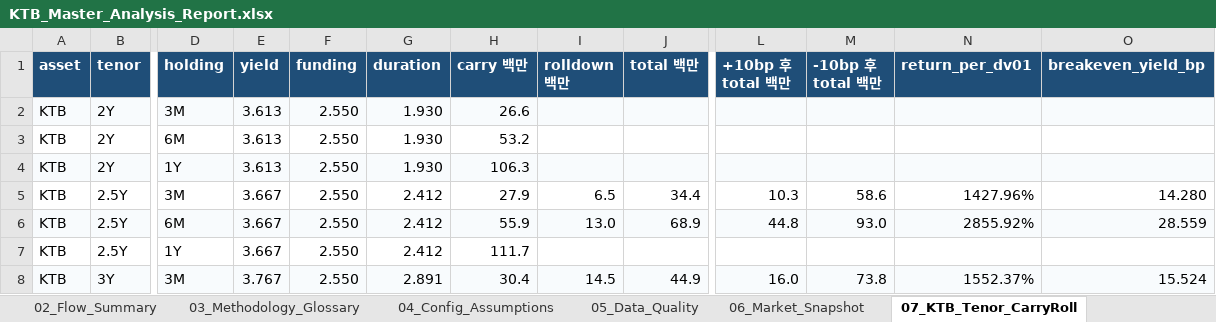
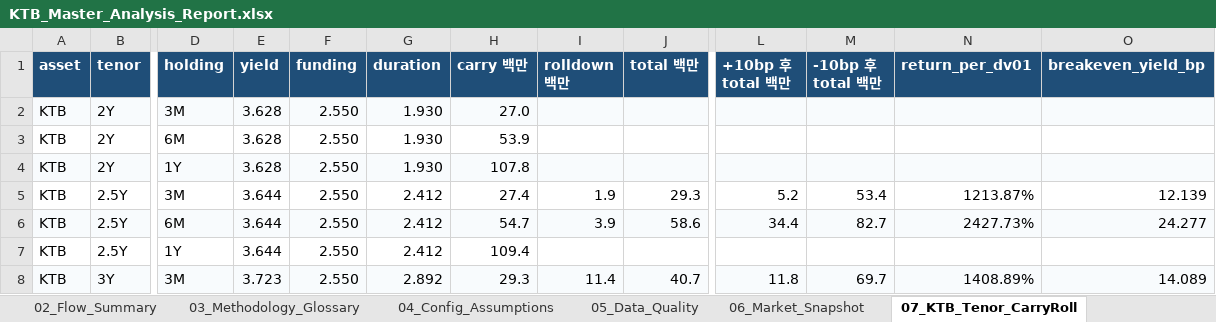
Before and after one commit to kjs0807/JS_Repository, an Excel workbook: KTB/outputs/KTB_Master_Analysis_Report.xlsx, sheet 07_KTB_Tenor_CarryRoll, drawn as a sheet; only a part is shown, gaps mark what is left out; values as stored, in another font and other column widths than the file's, no borders; the diff covers the shown part only; the diff names each change by its address in the sheet, - before the commit and + after, or states it on an @@ line.

```diff
--- a/KTB/outputs/KTB_Master_Analysis_Report.xlsx (sheet 07_KTB_Tenor_CarryRoll)
+++ b/KTB/outputs/KTB_Master_Analysis_Report.xlsx (sheet 07_KTB_Tenor_CarryRoll)
-E2:E4 (yield): 3.613
+E2:E4 (yield): 3.628
-H2 (carry 백만): 26.6
+H2 (carry 백만): 27.0
-H3 (carry 백만): 53.2
+H3 (carry 백만): 53.9
-H4 (carry 백만): 106.3
+H4 (carry 백만): 107.8
-E5:E7 (yield): 3.667
+E5:E7 (yield): 3.644
-H5 (carry 백만): 27.9
+H5 (carry 백만): 27.4
-I5 (rolldown 백만): 6.5
+I5 (rolldown 백만): 1.9
-J5 (total 백만): 34.4
+J5 (total 백만): 29.3
-L5 (+10bp 후 total 백만): 10.3
+L5 (+10bp 후 total 백만): 5.2
-M5 (-10bp 후 total 백만): 58.6
+M5 (-10bp 후 total 백만): 53.4
-N5 (return_per_dv01): 1427.96%
+N5 (return_per_dv01): 1213.87%
-O5 (breakeven_yield_bp): 14.280
+O5 (breakeven_yield_bp): 12.139
-H6 (carry 백만): 55.9
+H6 (carry 백만): 54.7
-I6 (rolldown 백만): 13.0
+I6 (rolldown 백만): 3.9
-J6 (total 백만): 68.9
+J6 (total 백만): 58.6
-L6 (+10bp 후 total 백만): 44.8
+L6 (+10bp 후 total 백만): 34.4
-M6 (-10bp 후 total 백만): 93.0
+M6 (-10bp 후 total 백만): 82.7
-N6 (return_per_dv01): 2855.92%
+N6 (return_per_dv01): 2427.73%
-O6 (breakeven_yield_bp): 28.559
+O6 (breakeven_yield_bp): 24.277
-H7 (carry 백만): 111.7
+H7 (carry 백만): 109.4
-E8 (yield): 3.767
+E8 (yield): 3.723
-G8 (duration): 2.891
+G8 (duration): 2.892
-H8 (carry 백만): 30.4
+H8 (carry 백만): 29.3
-I8 (rolldown 백만): 14.5
+I8 (rolldown 백만): 11.4
-J8 (total 백만): 44.9
+J8 (total 백만): 40.7
-L8 (+10bp 후 total 백만): 16.0
+L8 (+10bp 후 total 백만): 11.8
-M8 (-10bp 후 total 백만): 73.8
+M8 (-10bp 후 total 백만): 69.7
-N8 (return_per_dv01): 1552.37%
+N8 (return_per_dv01): 1408.89%
-O8 (breakeven_yield_bp): 15.524
+O8 (breakeven_yield_bp): 14.089
```
Also changed, not shown: 210 edited cells elsewhere in this sheet, sheet 12_Agency_Spread_CarryRoll, sheet 01_Summary, sheet 19_Signal_Ranking, sheet 14_KTB_MSB_Bond_RV, sheet 02_Flow_Summary, sheet 15_Flow_Changes_by_Bond, 12 more sheets, charts or pictures, 1 other file.
